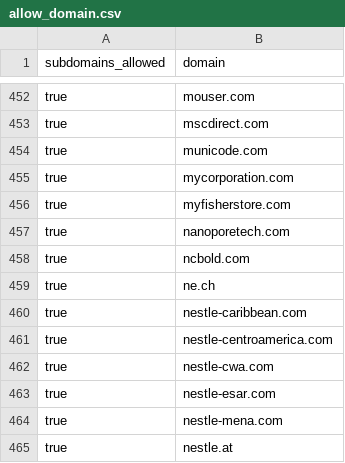
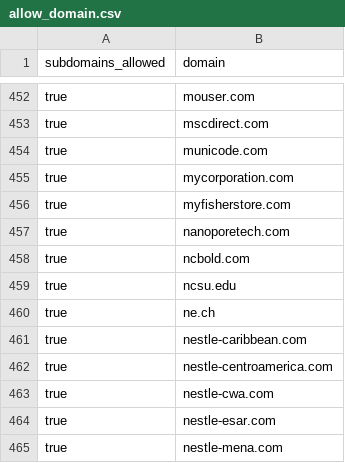
Before and after one commit to WobblyFish/WobblyFish.github.io, a CSV file: my_browser/allow_domain.csv, drawn as a sheet; only a part is shown, gaps mark what is left out; the shorter side is filled out with more unchanged rows; the diff names each change by its address in the sheet, - before the commit and + after, or states it on an @@ line.

Commit message:
Update allow_domain.csv

```diff
--- a/my_browser/allow_domain.csv
+++ b/my_browser/allow_domain.csv
+row 459: true | ncsu.edu
```
